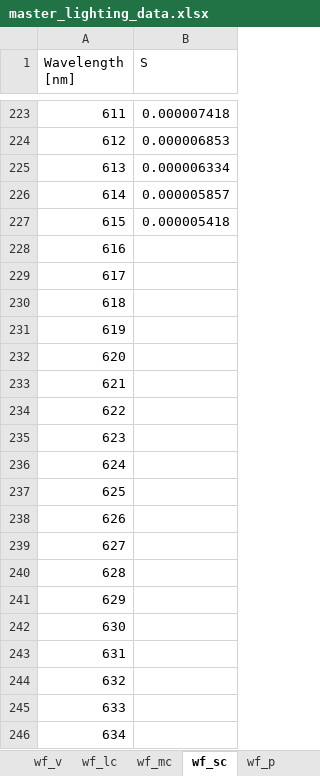
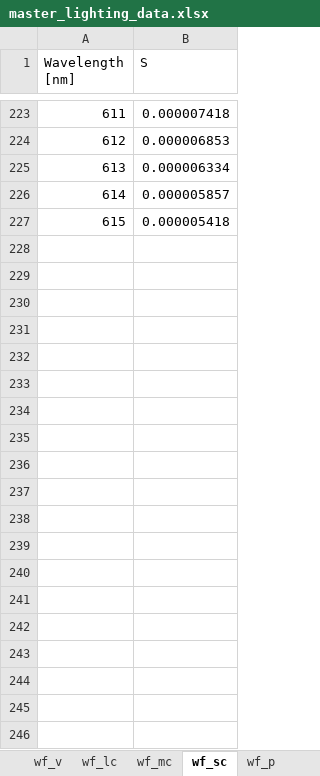
Before and after one commit to MatthewHeun/LightingPaper2020, an Excel workbook: Data/master_lighting_data.xlsx, sheet wf_sc, drawn as a sheet; only a part is shown, gaps mark what is left out; values as stored, in another font and other column widths than the file's, no borders; the diff covers the shown part only; the diff names each change by its address in the sheet, - before the commit and + after, or states it on an @@ line.

Commit message:
Removed empty wavelength entries for wf_sc.

```diff
--- a/Data/master_lighting_data.xlsx (sheet wf_sc)
+++ b/Data/master_lighting_data.xlsx (sheet wf_sc)
-row 228: 616
-row 229: 617
-row 230: 618
-row 231: 619
-row 232: 620
-row 233: 621
-row 234: 622
-row 235: 623
-row 236: 624
-row 237: 625
-row 238: 626
-row 239: 627
-row 240: 628
-row 241: 629
-row 242: 630
-row 243: 631
-row 244: 632
-row 245: 633
-row 246: 634
```
Also changed, not shown: 196 removed rows elsewhere in this sheet.
